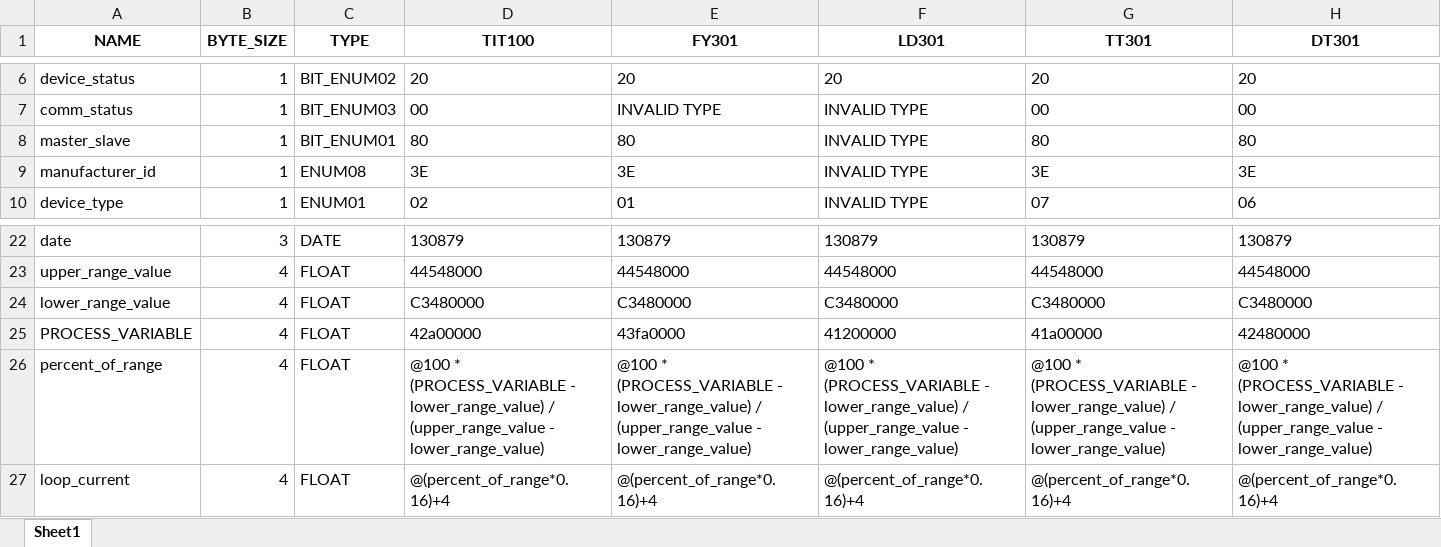
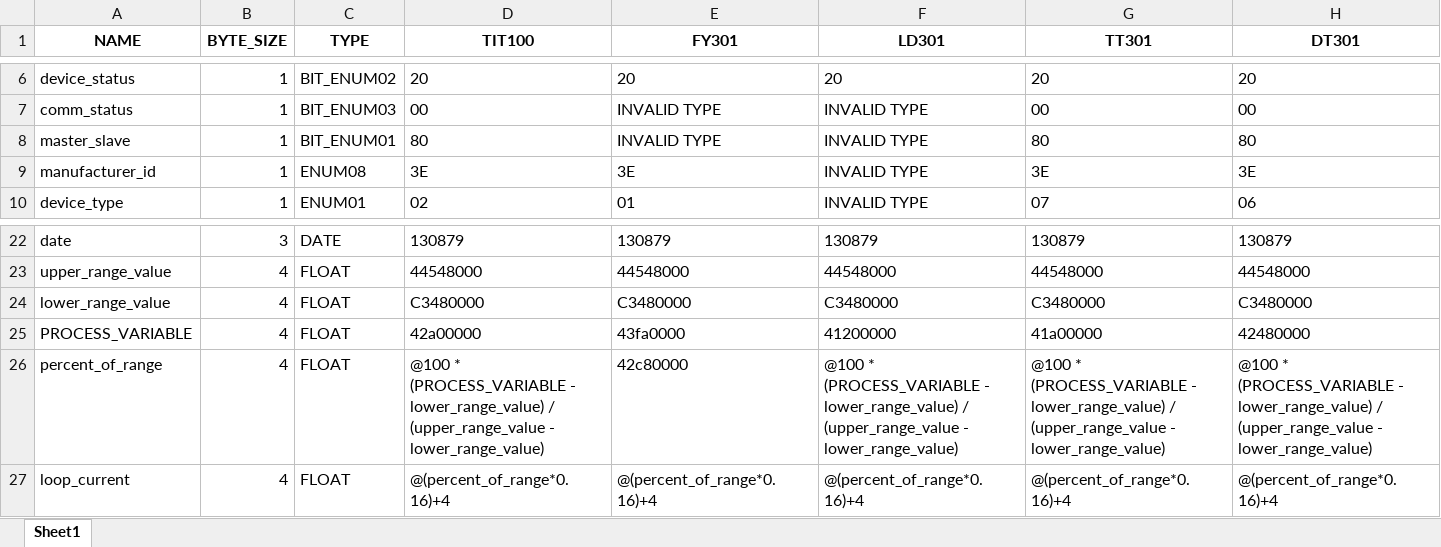
Before and after one commit to josuemoraisgh/EININDII00_ProcessSimul, an Excel workbook: db/dados.xlsx, sheet Sheet1, drawn as a sheet; only a part is shown, gaps mark what is left out; values as stored, in another font and other column widths than the file's, no borders; the diff names each change by its address in the sheet, - before the commit and + after, or states it on an @@ line.

```diff
--- a/db/dados.xlsx (sheet Sheet1)
+++ b/db/dados.xlsx (sheet Sheet1)
-E8 (FY301): 80
+E8 (FY301): INVALID TYPE
-E26 (FY301): @100 * (PROCESS_VARIABLE - lower_range_value) / (upper_range_value - lower_range_value)
+E26 (FY301): 42c80000
```
Also changed, not shown: 4 other files.
